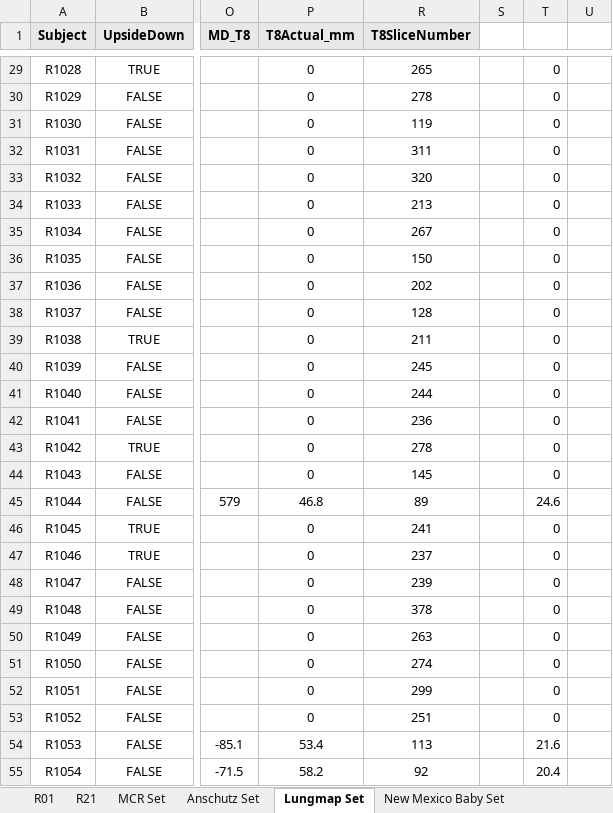
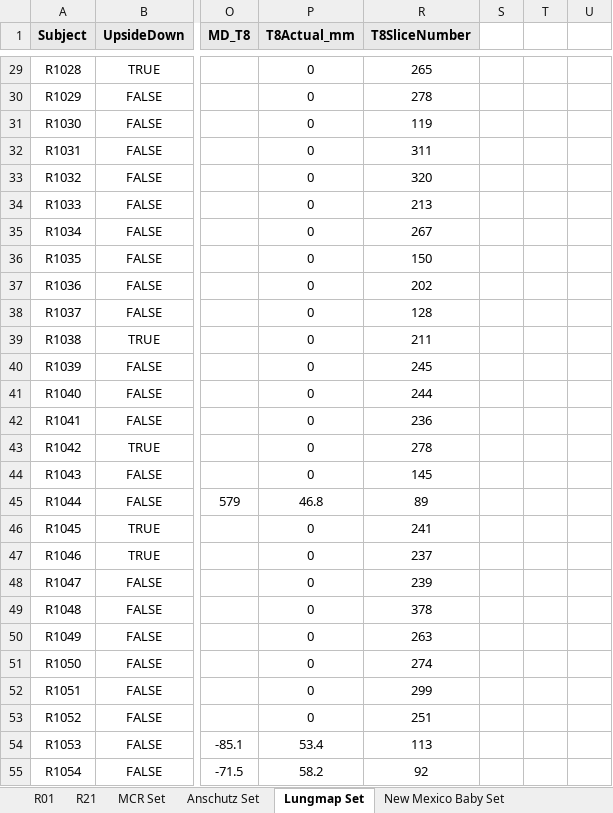
Before and after one commit to KylerHoward/OOEIT_FEM_Driver, an Excel workbook: CT Data Boundaries.xlsx, sheet Lungmap Set, drawn as a sheet; only a part is shown, gaps mark what is left out; values as stored, in another font and other column widths than the file's, no borders; the diff covers the shown part only; the diff names each change by its address in the sheet, - before the commit and + after, or states it on an @@ line.

```diff
--- a/CT Data Boundaries.xlsx (sheet Lungmap Set)
+++ b/CT Data Boundaries.xlsx (sheet Lungmap Set)
-T29:T44: 0
+T29:T44: (empty)
-T45: 24.6
+T45: (empty)
-T46:T53: 0
+T46:T53: (empty)
-T54: 21.6
+T54: (empty)
-T55: 20.4
+T55: (empty)
```
Also changed, not shown: 1 added row, 1 removed row and 222 edited cells elsewhere in this sheet, 1 other file.
